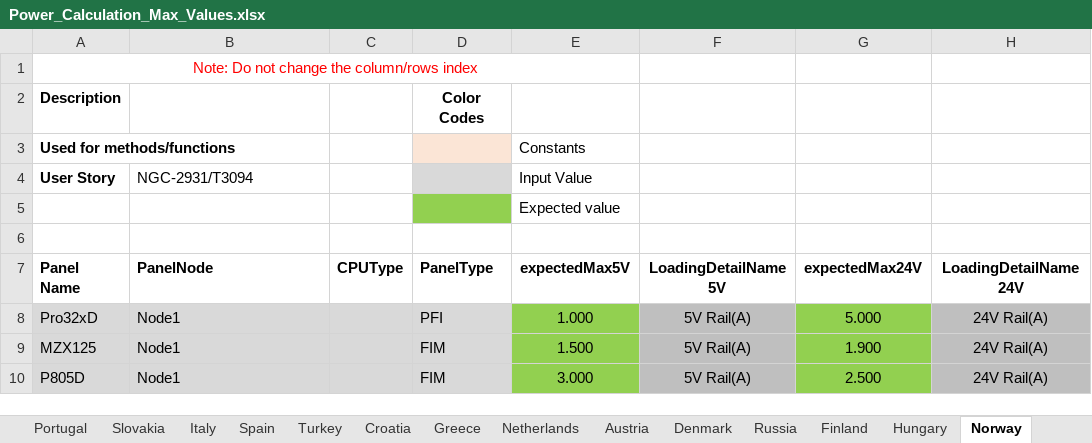
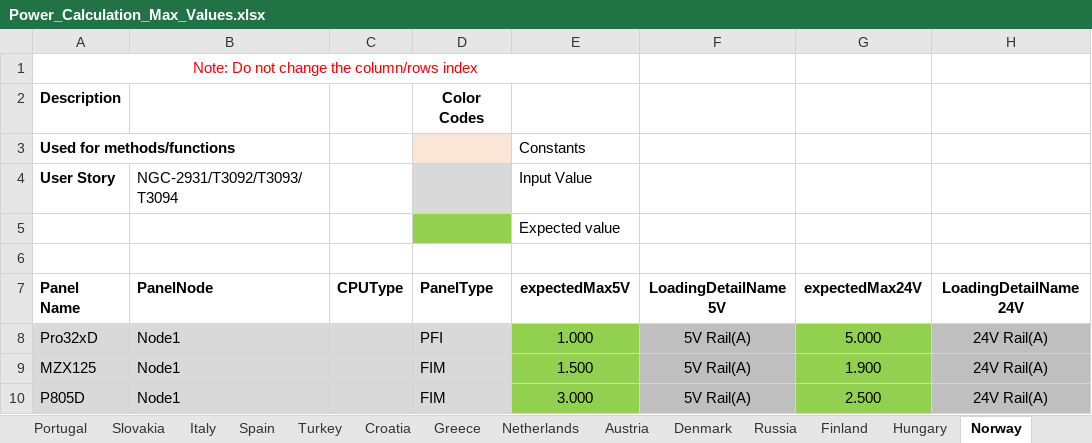
Before and after one commit to rohanpaw/DesktopInt, an Excel workbook: Test Data/Power_Calculation_Max_Values.xlsx, sheet Norway, drawn as a sheet; only a part is shown; values as stored, in another font and other column widths than the file's, no borders; the diff names each change by its address in the sheet, - before the commit and + after, or states it on an @@ line.

Commit message:
Updated Norway market Max value sheet

```diff
--- a/Test Data/Power_Calculation_Max_Values.xlsx (sheet Norway)
+++ b/Test Data/Power_Calculation_Max_Values.xlsx (sheet Norway)
-B4 (PanelNode): NGC-2931/T3094
+B4 (PanelNode): NGC-2931/T3092/T3093/T3094
```
Also changed, not shown: sheet Poland.
